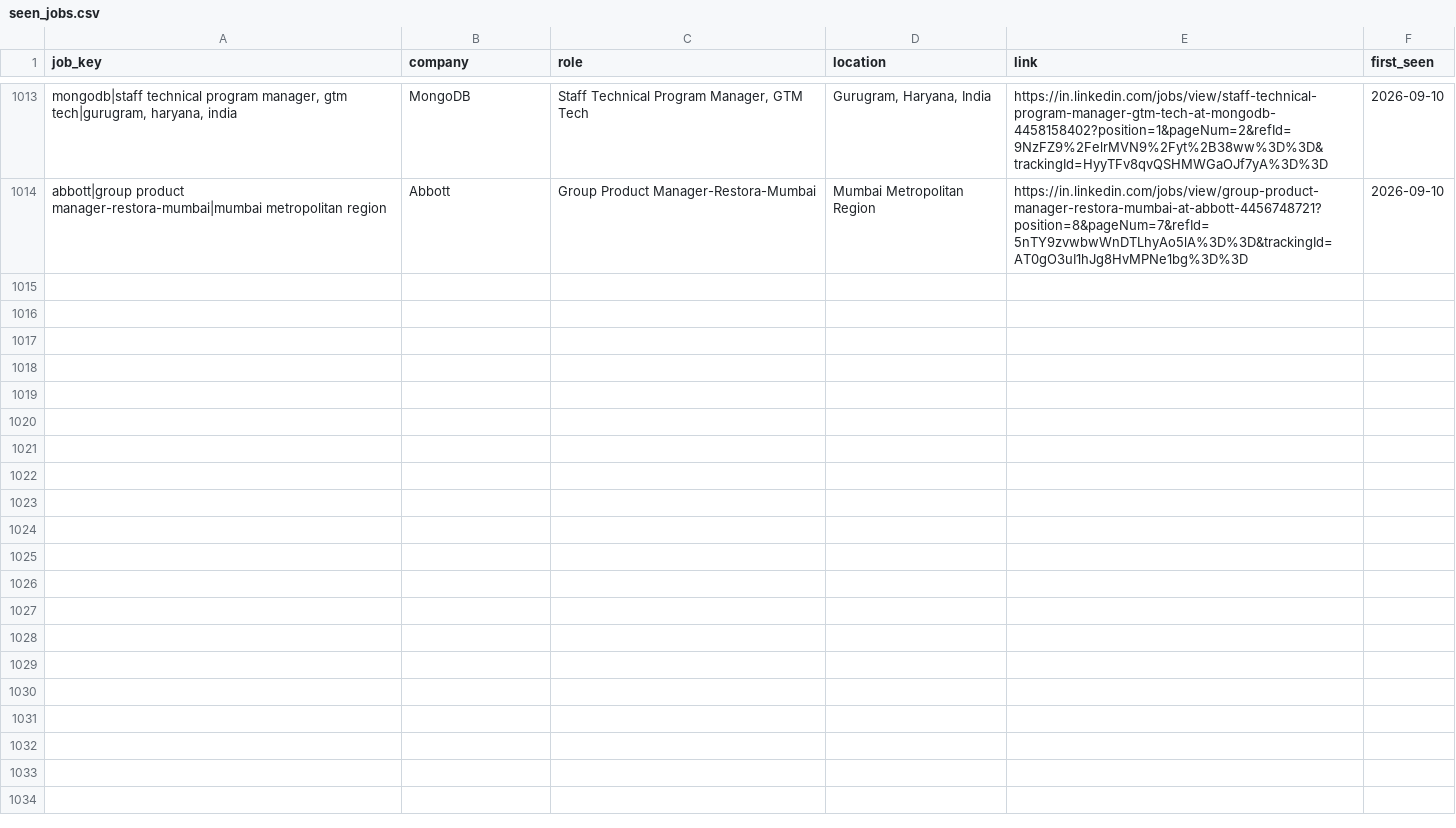
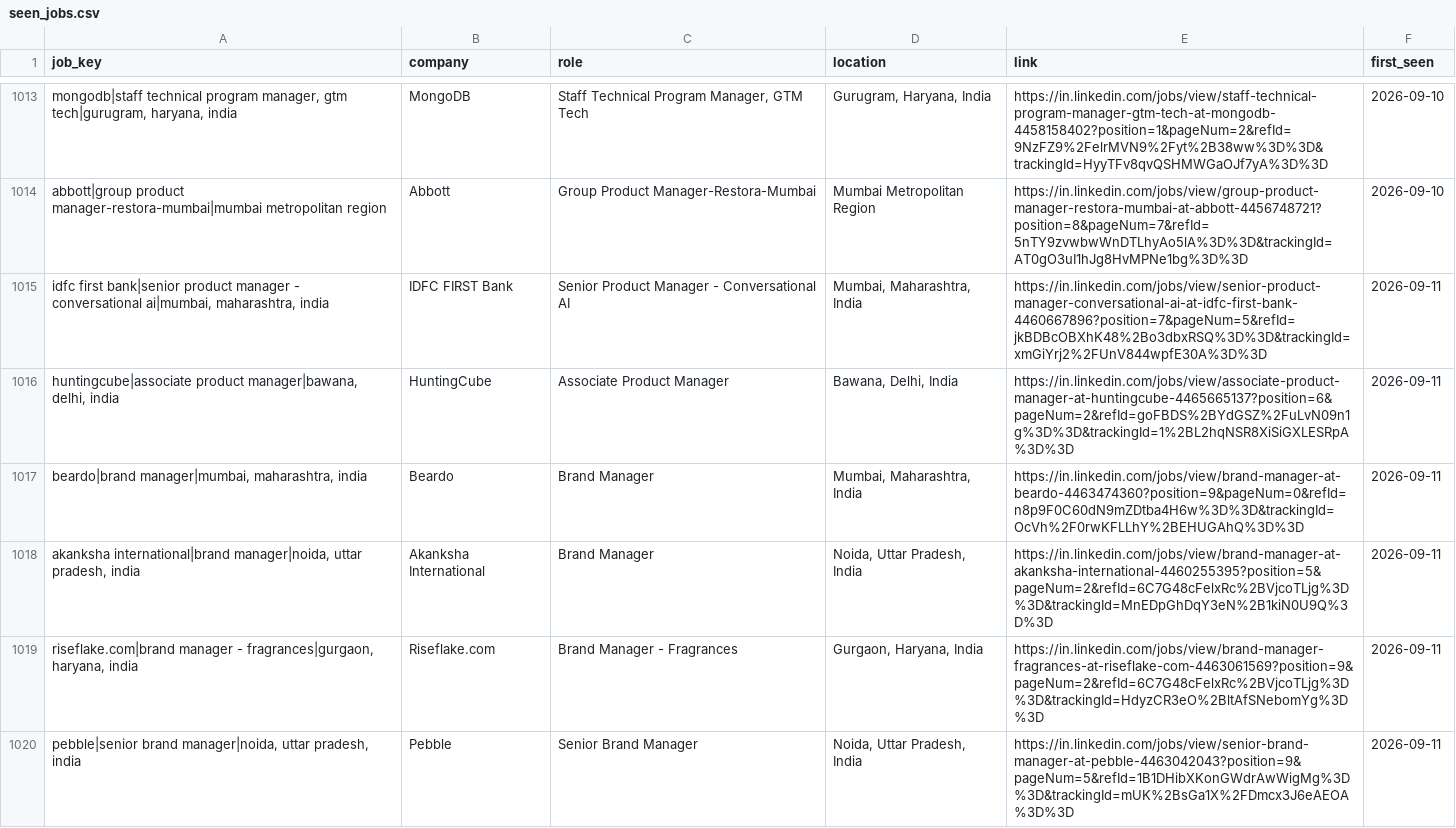
Before and after one commit to yamini1312singh/job-crawler, a CSV file: data/seen_jobs.csv, drawn as a sheet; only a part is shown, gaps mark what is left out; the diff covers the shown part only; the diff names each change by its address in the sheet, - before the commit and + after, or states it on an @@ line.

```diff
--- a/data/seen_jobs.csv
+++ b/data/seen_jobs.csv
+row 1015: idfc first bank|senior product manager - conversational ai|mumbai, maharashtra, india | IDFC FIRST Bank | Senior Product Manager - Conversational AI | Mumbai, Maharashtra, India | https://in.linkedin.com/jobs/view/senior-product-manager-conversational-ai-at-idfc-first-bank-4460667896?position=7&pageNum=5&refId=jkBDBcOBXhK48%2Bo3dbxRSQ%3D%3D&trackingId=xmGiYrj2%2FUnV844wpfE30A%3D%3D | 2026-09-11
+row 1016: huntingcube|associate product manager|bawana, delhi, india | HuntingCube | Associate Product Manager | Bawana, Delhi, India | https://in.linkedin.com/jobs/view/associate-product-manager-at-huntingcube-4465665137?position=6&pageNum=2&refId=goFBDS%2BYdGSZ%2FuLvN09n1g%3D%3D&trackingId=1%2BL2hqNSR8XiSiGXLESRpA%3D%3D | 2026-09-11
+row 1017: beardo|brand manager|mumbai, maharashtra, india | Beardo | Brand Manager | Mumbai, Maharashtra, India | https://in.linkedin.com/jobs/view/brand-manager-at-beardo-4463474360?position=9&pageNum=0&refId=n8p9F0C60dN9mZDtba4H6w%3D%3D&trackingId=OcVh%2F0rwKFLLhY%2BEHUGAhQ%3D%3D | 2026-09-11
+row 1018: akanksha international|brand manager|noida, uttar pradesh, india | Akanksha International | Brand Manager | Noida, Uttar Pradesh, India | https://in.linkedin.com/jobs/view/brand-manager-at-akanksha-international-4460255395?position=5&pageNum=2&refId=6C7G48cFelxRc%2BVjcoTLjg%3D%3D&trackingId=MnEDpGhDqY3eN%2B1kiN0U9Q%3D%3D | 2026-09-11
+row 1019: riseflake.com|brand manager - fragrances|gurgaon, haryana, india | Riseflake.com | Brand Manager - Fragrances | Gurgaon, Haryana, India | https://in.linkedin.com/jobs/view/brand-manager-fragrances-at-riseflake-com-4463061569?position=9&pageNum=2&refId=6C7G48cFelxRc%2BVjcoTLjg%3D%3D&trackingId=HdyzCR3eO%2BltAfSNebomYg%3D%3D | 2026-09-11
+row 1020: pebble|senior brand manager|noida, uttar pradesh, india | Pebble | Senior Brand Manager | Noida, Uttar Pradesh, India | https://in.linkedin.com/jobs/view/senior-brand-manager-at-pebble-4463042043?position=9&pageNum=5&refId=1B1DHibXKonGWdrAwWigMg%3D%3D&trackingId=mUK%2BsGa1X%2FDmcx3J6eAEOA%3D%3D | 2026-09-11
```
Also changed, not shown: 5 added rows elsewhere in this file, data/jobs.csv, 1 other file.
